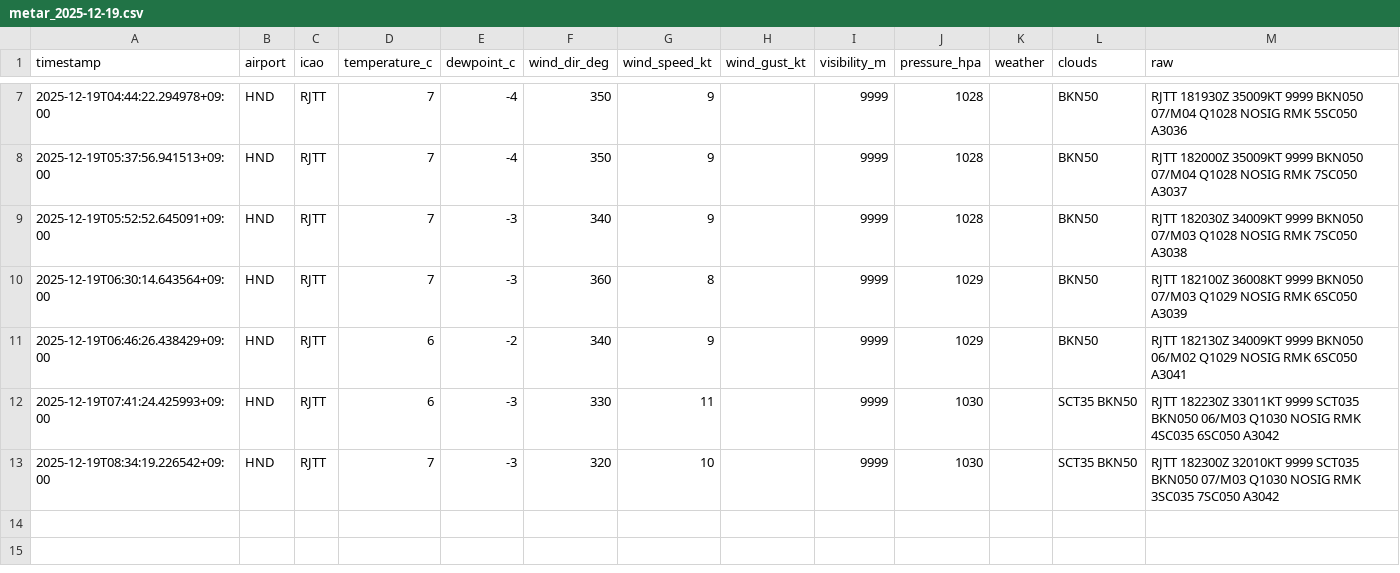
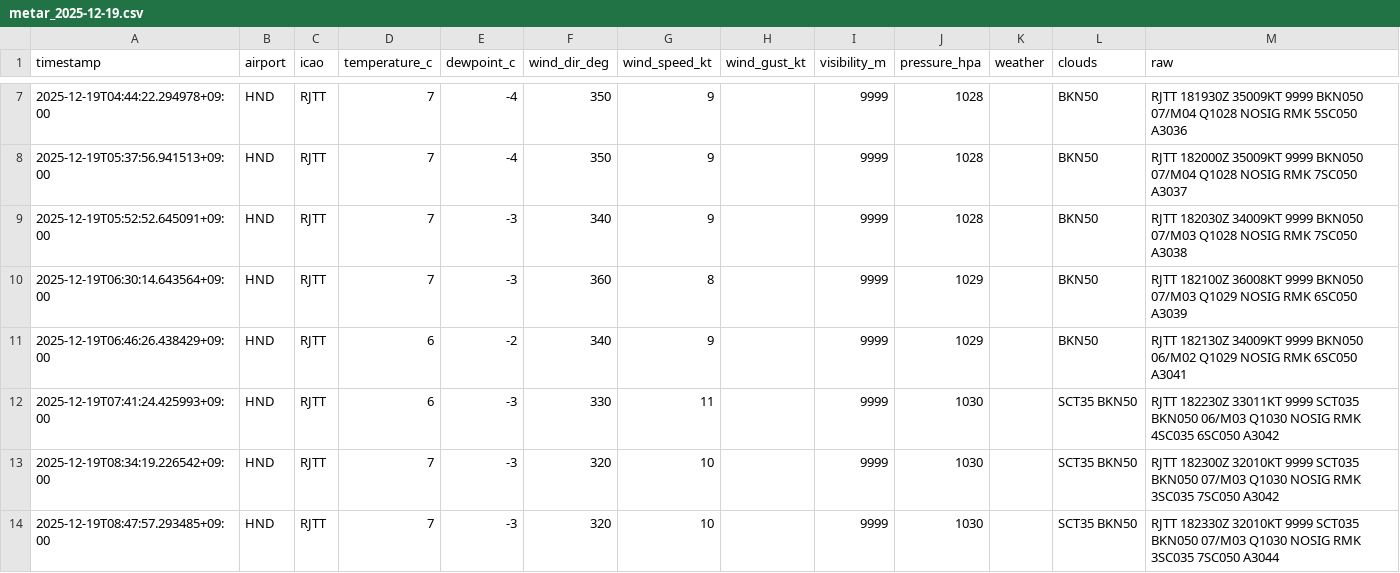
Before and after one commit to sun-1090/MATER-and-TAF, a CSV file: data/HND/metar_2025-12-19.csv, drawn as a sheet; only a part is shown, gaps mark what is left out.

```diff
--- a/data/HND/metar_2025-12-19.csv
+++ b/data/HND/metar_2025-12-19.csv
@@ -13 +13,2 @@ timestamp,airport,icao,temperature_c,dewpoint_c,wind_dir_deg,wind_speed_kt,wind_
 2025-12-19T08:34:19.226542+09:00,HND,RJTT,7,-3,320,10,,9999,1030,,SCT35 BKN50,RJTT 182300Z 32010KT 9999 SCT035 BKN050 07/M03 Q1030 NOSIG RMK 3SC035 7SC050 A3042
+2025-12-19T08:47:57.293485+09:00,HND,RJTT,7,-3,320,10,,9999,1030,,SCT35 BKN50,RJTT 182330Z 32010KT 9999 SCT035 BKN050 07/M03 Q1030 NOSIG RMK 3SC035 7SC050 A3044
```
Also changed, not shown: data/DLC/metar_2025-12-19.csv, data/NRT/metar_2025-12-19.csv.
